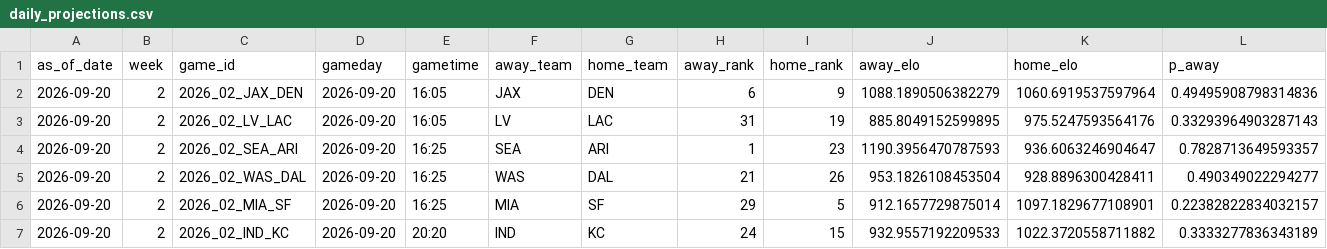
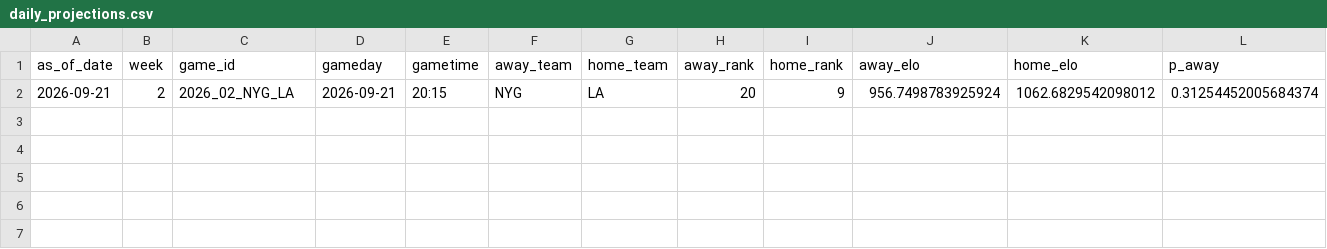
Before and after one commit to schwill2018/nfl_elo_project, a CSV file: daily_projections.csv, drawn as a sheet; only a part is shown; removed rows and columns are numbered as before the commit, all else as after; rows hold the shown columns only; the diff names each change by its address in the sheet, - before the commit and + after, or states it on an @@ line.

```diff
--- a/daily_projections.csv
+++ b/daily_projections.csv
-row 2: 2026-09-20 | 2 | 2026_02_JAX_DEN | 2026-09-20 | 16:05 | JAX | DEN | 6 | 9 | 1088.1890506382279 | 1060.6919537597964 | 0.49495908798314836
-row 3: 2026-09-20 | 2 | 2026_02_LV_LAC | 2026-09-20 | 16:05 | LV | LAC | 31 | 19 | 885.8049152599895 | 975.5247593564176 | 0.33293964903287143
-row 4: 2026-09-20 | 2 | 2026_02_SEA_ARI | 2026-09-20 | 16:25 | SEA | ARI | 1 | 23 | 1190.3956470787593 | 936.6063246904647 | 0.7828713649593357
-row 5: 2026-09-20 | 2 | 2026_02_WAS_DAL | 2026-09-20 | 16:25 | WAS | DAL | 21 | 26 | 953.1826108453504 | 928.8896300428411 | 0.490349022294277
-row 6: 2026-09-20 | 2 | 2026_02_MIA_SF | 2026-09-20 | 16:25 | MIA | SF | 29 | 5 | 912.1657729875014 | 1097.1829677108901 | 0.22382822834032157
-row 7: 2026-09-20 | 2 | 2026_02_IND_KC | 2026-09-20 | 20:20 | IND | KC | 24 | 15 | 932.9557192209533 | 1022.3720558711882 | 0.3333277836343189
+row 2: 2026-09-21 | 2 | 2026_02_NYG_LA | 2026-09-21 | 20:15 | NYG | LA | 20 | 9 | 956.7498783925924 | 1062.6829542098012 | 0.31254452005684374
```
Also changed, not shown: current_elo_rankings.csv, future_projections.csv, 4 other files.
